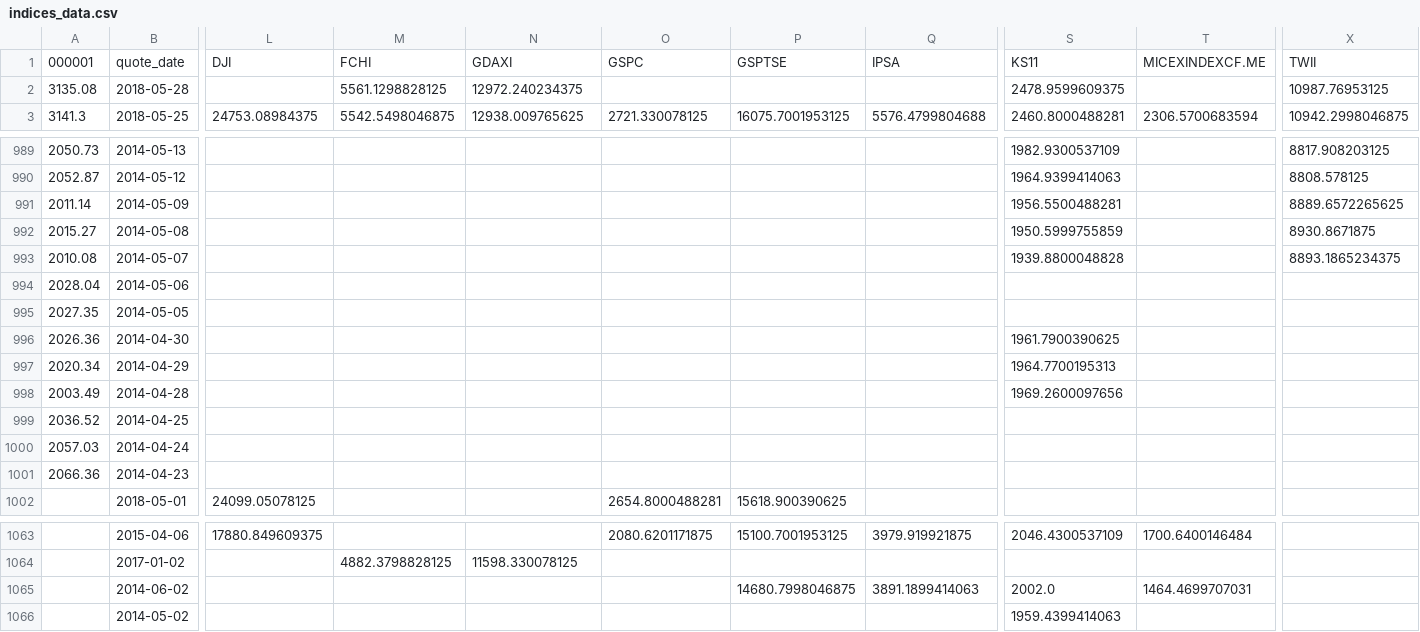
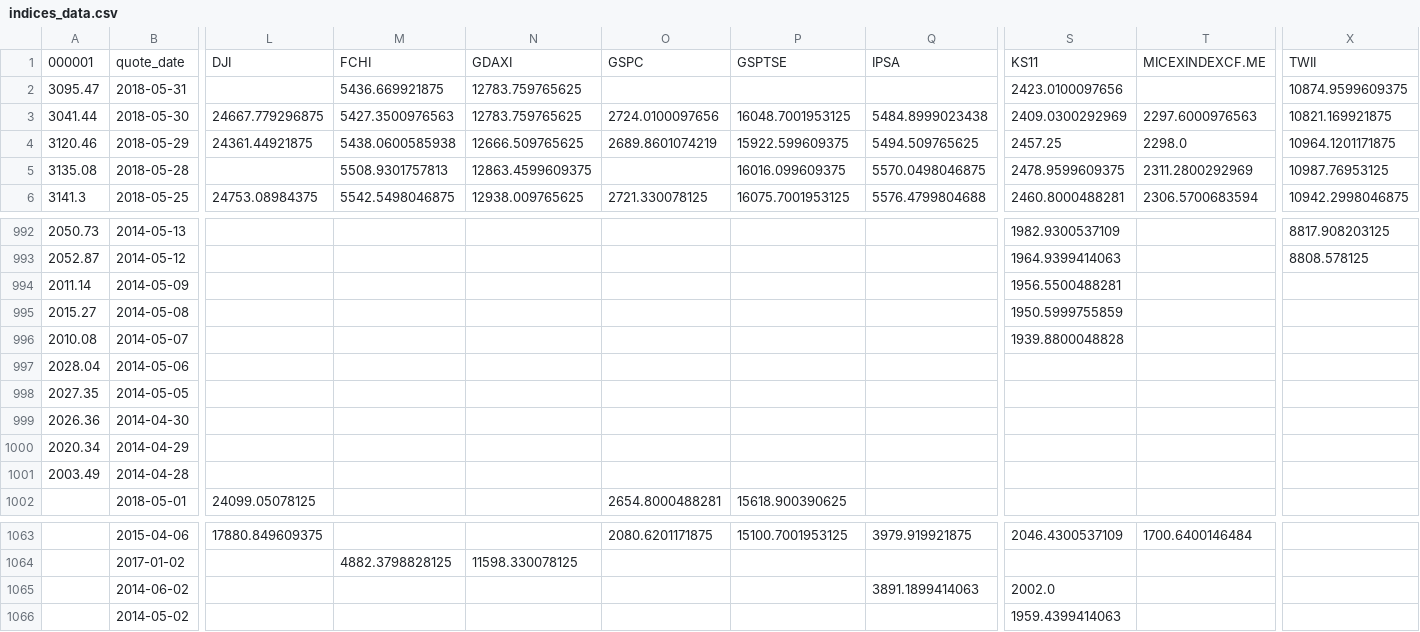
Before and after one commit to marshao/Project_FundsAnalysis, a CSV file: indices_data.csv, drawn as a sheet; only a part is shown, gaps mark what is left out; removed rows and columns are numbered as before the commit, all else as after; rows hold the shown columns only; the diff covers the shown part only; the diff names each change by its address in the sheet, - before the commit and + after, or states it on an @@ line.

```diff
--- a/indices_data.csv
+++ b/indices_data.csv
+row 2: 3095.47 | 2018-05-31 |  | 5436.669921875 | 12783.759765625 |  |  |  | 2423.0100097656 |  | 10874.9599609375
+row 3: 3041.44 | 2018-05-30 | 24667.779296875 | 5427.3500976563 | 12783.759765625 | 2724.0100097656 | 16048.7001953125 | 5484.8999023438 | 2409.0300292969 | 2297.6000976563 | 10821.169921875
+row 4: 3120.46 | 2018-05-29 | 24361.44921875 | 5438.0600585938 | 12666.509765625 | 2689.8601074219 | 15922.599609375 | 5494.509765625 | 2457.25 | 2298.0 | 10964.1201171875
-M5: 5561.1298828125
+M5: 5508.9301757813
-N5: 12972.240234375
+N5: 12863.4599609375
-P5: (empty)
+P5: 16016.099609375
-Q5: (empty)
+Q5: 5570.0498046875
-T5: (empty)
+T5: 2311.2800292969
-X994: 8889.6572265625
+X994: (empty)
-X995: 8930.8671875
+X995: (empty)
-X996: 8893.1865234375
+X996: (empty)
-S999: 1961.7900390625
+S999: (empty)
-S1000: 1964.7700195313
+S1000: (empty)
-S1001: 1969.2600097656
+S1001: (empty)
-row 999: 2036.52 | 2014-04-25
-row 1000: 2057.03 | 2014-04-24
-row 1001: 2066.36 | 2014-04-23
-P1065: 14680.7998046875
+P1065: (empty)
-T1065: 1464.4699707031
+T1065: (empty)
```
Also changed, not shown: 33 edited cells elsewhere in this file, 2 other files.
